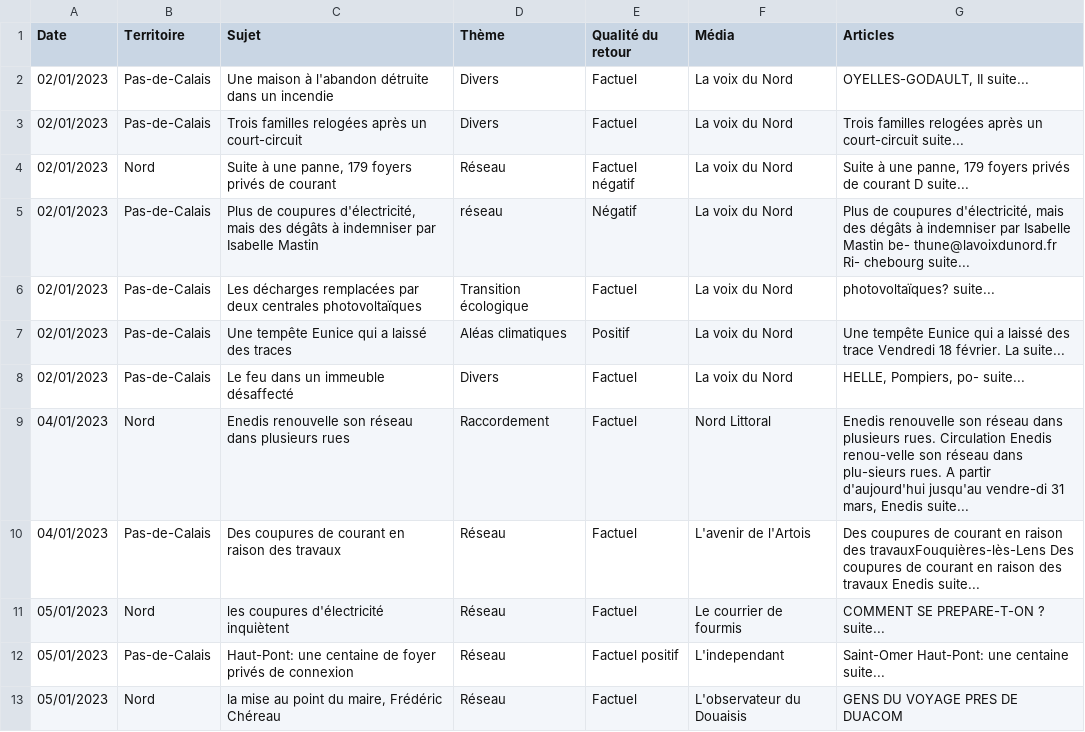
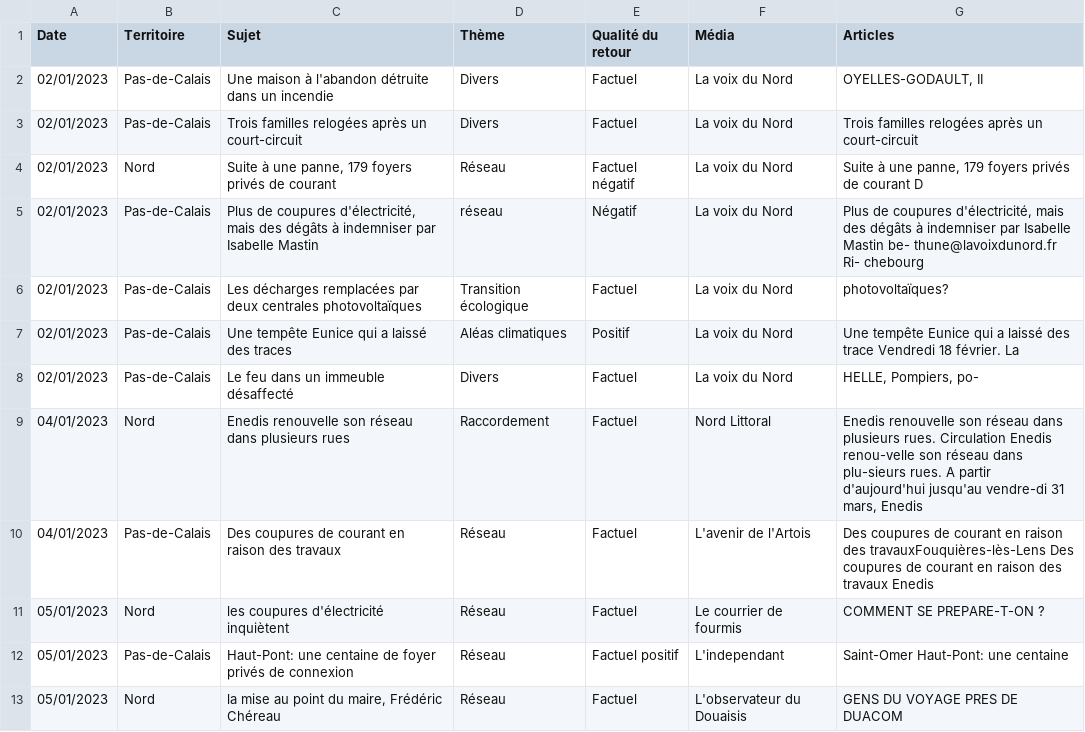
Before and after one commit to alex-pierron/Ekip-Enedis-GenAI, a CSV file: data-viz-app/data/reportings-1.csv, drawn as a sheet.

```diff
--- a/data-viz-app/data/reportings-1.csv
+++ b/data-viz-app/data/reportings-1.csv
@@ -1,13 +1,13 @@
 Date;Territoire;Sujet;Thème;Qualité du retour;Média;Articles
-02/01/2023;Pas-de-Calais;Une maison à l'abandon détruite dans un incendie;Divers;Factuel;La voix du Nord;OYELLES-GODAULT, II suite...
-02/01/2023;Pas-de-Calais;Trois familles relogées après un court-circuit;Divers;Factuel;La voix du Nord;Trois familles relogées après un court-circuit suite...
-02/01/2023;Nord;Suite à une panne, 179 foyers privés de courant;Réseau;Factuel négatif;La voix du Nord;Suite à une panne, 179 foyers privés de courant D suite...
-02/01/2023;Pas-de-Calais;Plus de coupures d'électricité, mais des dégâts à indemniser par Isabelle Mastin;réseau;Négatif;La voix du Nord;Plus de coupures d'électricité, mais des dégâts à indemniser par Isabelle Mastin be- thune@lavoixdunord.fr Ri- chebourg suite...
-02/01/2023;Pas-de-Calais;Les décharges remplacées par deux centrales photovoltaïques;Transition écologique;Factuel;La voix du Nord;photovoltaïques? suite...
-02/01/2023;Pas-de-Calais;Une tempête Eunice qui a laissé des traces;Aléas climatiques;Positif;La voix du Nord;Une tempête Eunice qui a laissé des trace Vendredi 18 février. La suite...
-02/01/2023;Pas-de-Calais;Le feu dans un immeuble désaffecté;Divers;Factuel;La voix du Nord; HELLE, Pompiers, po- suite...
-04/01/2023;Nord;Enedis renouvelle son réseau dans plusieurs rues;Raccordement;Factuel;Nord Littoral;Enedis renouvelle son réseau dans plusieurs rues. Circulation Enedis renou-velle son réseau dans plu-sieurs rues. A partir d'aujourd'hui jusqu'au vendre-di 31 mars, Enedis suite...
-04/01/2023;Pas-de-Calais;Des coupures de courant en raison des travaux;Réseau;Factuel;L'avenir de l'Artois;Des coupures de courant en raison des travauxFouquières-lès-Lens Des coupures de courant en raison des travaux Enedis suite...
-05/01/2023;Nord;les coupures d'électricité inquiètent;Réseau;Factuel;Le courrier de fourmis;COMMENT SE PREPARE-T-ON ? suite...
-05/01/2023;Pas-de-Calais;Haut-Pont: une centaine de foyer privés de connexion;Réseau;Factuel positif;L'independant;Saint-Omer Haut-Pont: une centaine suite...
+02/01/2023;Pas-de-Calais;Une maison à l'abandon détruite dans un incendie;Divers;Factuel;La voix du Nord;OYELLES-GODAULT, II
+02/01/2023;Pas-de-Calais;Trois familles relogées après un court-circuit;Divers;Factuel;La voix du Nord;Trois familles relogées après un court-circuit
+02/01/2023;Nord;Suite à une panne, 179 foyers privés de courant;Réseau;Factuel négatif;La voix du Nord;Suite à une panne, 179 foyers privés de courant D
+02/01/2023;Pas-de-Calais;Plus de coupures d'électricité, mais des dégâts à indemniser par Isabelle Mastin;réseau;Négatif;La voix du Nord;Plus de coupures d'électricité, mais des dégâts à indemniser par Isabelle Mastin be- thune@lavoixdunord.fr Ri- chebourg
+02/01/2023;Pas-de-Calais;Les décharges remplacées par deux centrales photovoltaïques;Transition écologique;Factuel;La voix du Nord;photovoltaïques?
+02/01/2023;Pas-de-Calais;Une tempête Eunice qui a laissé des traces;Aléas climatiques;Positif;La voix du Nord;Une tempête Eunice qui a laissé des trace Vendredi 18 février. La
+02/01/2023;Pas-de-Calais;Le feu dans un immeuble désaffecté;Divers;Factuel;La voix du Nord; HELLE, Pompiers, po-
+04/01/2023;Nord;Enedis renouvelle son réseau dans plusieurs rues;Raccordement;Factuel;Nord Littoral;Enedis renouvelle son réseau dans plusieurs rues. Circulation Enedis renou-velle son réseau dans plu-sieurs rues. A partir d'aujourd'hui jusqu'au vendre-di 31 mars, Enedis
+04/01/2023;Pas-de-Calais;Des coupures de courant en raison des travaux;Réseau;Factuel;L'avenir de l'Artois;Des coupures de courant en raison des travauxFouquières-lès-Lens Des coupures de courant en raison des travaux Enedis
+05/01/2023;Nord;les coupures d'électricité inquiètent;Réseau;Factuel;Le courrier de fourmis;COMMENT SE PREPARE-T-ON ?
+05/01/2023;Pas-de-Calais;Haut-Pont: une centaine de foyer privés de connexion;Réseau;Factuel positif;L'independant;Saint-Omer Haut-Pont: une centaine
 05/01/2023;Nord;la mise au point du maire, Frédéric Chéreau;Réseau;Factuel;L'observateur du Douaisis;GENS DU VOYAGE PRES DE DUACOM
```
Also changed, not shown: data-viz-app/data/reportings-2.csv, 6 other files.
